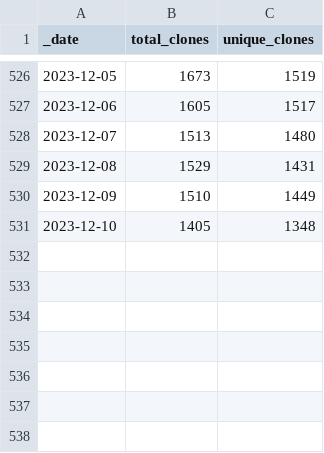
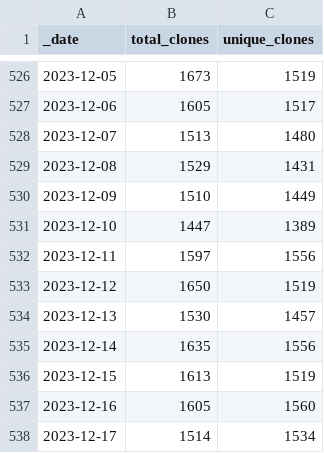
Before and after one commit to svekars/test-stats, a CSV file: traffic/clones.csv, drawn as a sheet; only a part is shown, gaps mark what is left out.

```diff
--- a/traffic/clones.csv
+++ b/traffic/clones.csv
@@ -530,2 +530,9 @@ _date,total_clones,unique_clones
 2023-12-09,1510,1449
-2023-12-10,1405,1348
+2023-12-10,1447,1389
+2023-12-11,1597,1556
+2023-12-12,1650,1519
+2023-12-13,1530,1457
+2023-12-14,1635,1556
+2023-12-15,1613,1519
+2023-12-16,1605,1560
+2023-12-17,1514,1534
```
Also changed, not shown: traffic/views.csv, 1 other file.
